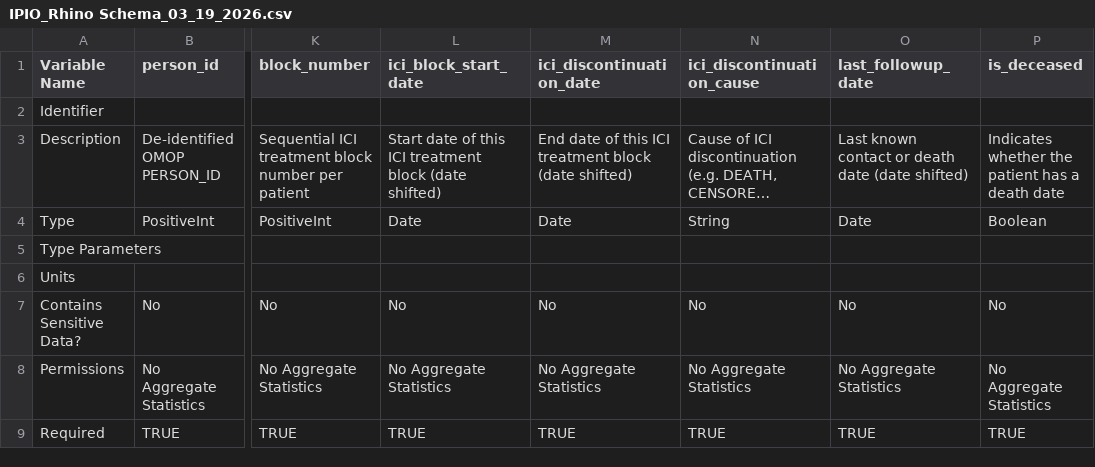
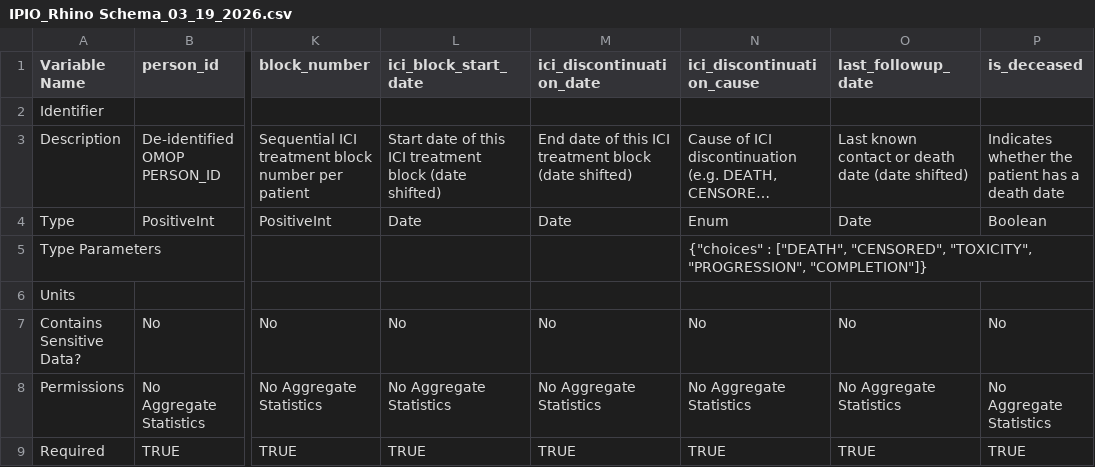
Before and after one commit to jpatrick-connor-DFCI/CAIA_projects, a CSV file: IPIO/IPIO_Rhino Schema_03_19_2026.csv, drawn as a sheet; only a part is shown, gaps mark what is left out; long unchanged cells end in …; the diff names each change by its address in the sheet, - before the commit and + after, or states it on an @@ line.

Commit message:
updated ipio schema

```diff
--- a/IPIO/IPIO_Rhino Schema_03_19_2026.csv
+++ b/IPIO/IPIO_Rhino Schema_03_19_2026.csv
-N4 (ici_discontinuation_cause): String
+N4 (ici_discontinuation_cause): Enum
-N5 (ici_discontinuation_cause): (empty)
+N5 (ici_discontinuation_cause): {"choices" : ["DEATH", "CENSORED", "TOXICITY", "PROGRESSION", "COMPLETION"]}
```
Also changed, not shown: 1 other file.
